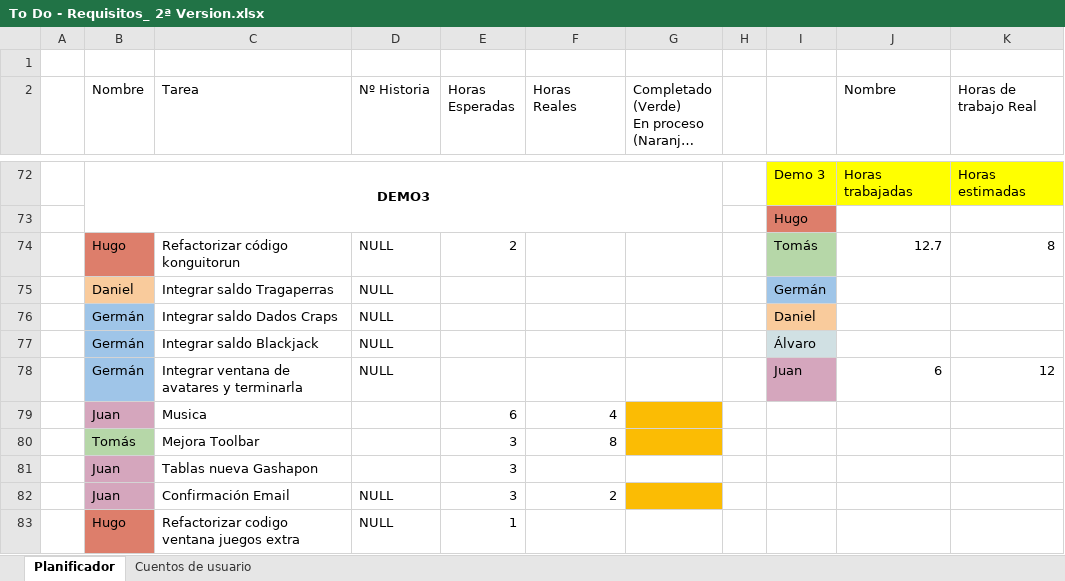
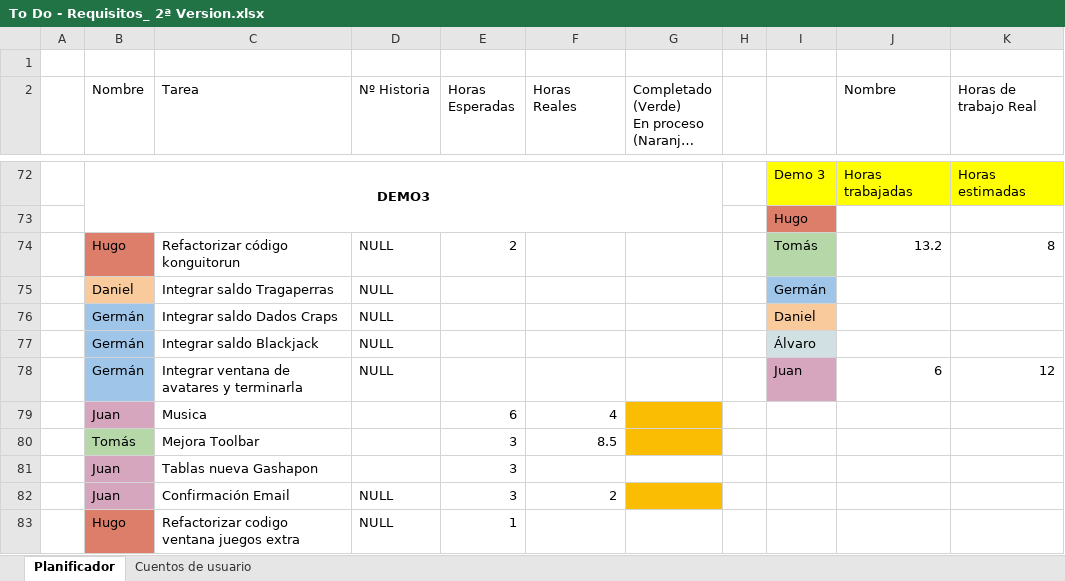
Before and after one commit to DonJuanFederico/Konguitos_Casino, an Excel workbook: Documentación/To Do - Requisitos_ 2ª Version.xlsx, sheet Planificador, drawn as a sheet; only a part is shown, gaps mark what is left out; long unchanged cells end in …; values as stored, in another font and other column widths than the file's, no borders; charts and pictures not drawn; the diff covers the shown part only; the diff names each change by its address in the sheet, - before the commit and + after, or states it on an @@ line.

```diff
--- a/Documentación/To Do - Requisitos_ 2ª Version.xlsx (sheet Planificador)
+++ b/Documentación/To Do - Requisitos_ 2ª Version.xlsx (sheet Planificador)
-J74 (Nombre): 12.7
+J74 (Nombre): 13.2
-F80 (Horas Reales): 8
+F80 (Horas Reales): 8.5
```
Also changed, not shown: 1 added row, 5 edited cells and cell formats elsewhere in this sheet, 6 other files.
